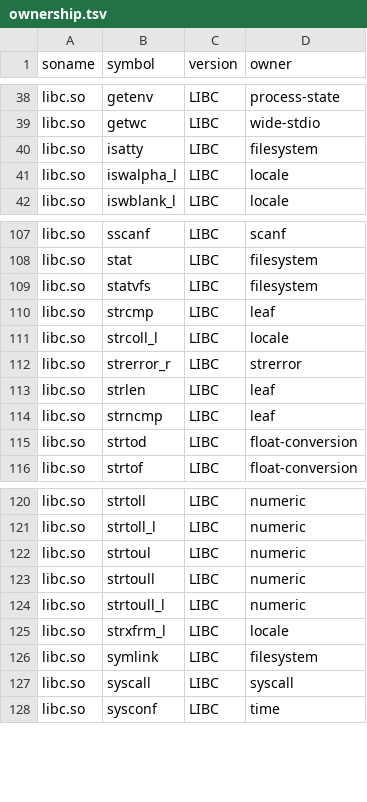
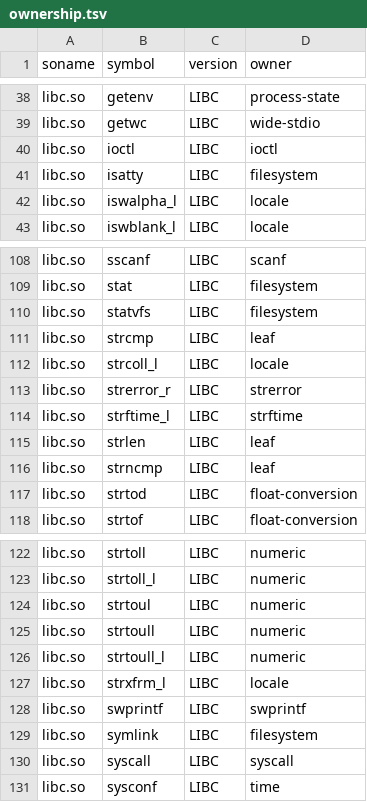
Before and after one commit to hahnlee/artm, a TSV file: darwin-art/tools/bionic-provider-namespace/generated/ownership.tsv, drawn as a sheet; only a part is shown, gaps mark what is left out; the diff names each change by its address in the sheet, - before the commit and + after, or states it on an @@ line.

Commit message:
feat(runtime): integrate Bionic libc compatibility providers

```diff
--- a/darwin-art/tools/bionic-provider-namespace/generated/ownership.tsv
+++ b/darwin-art/tools/bionic-provider-namespace/generated/ownership.tsv
+row 40: libc.so | ioctl | LIBC | ioctl
+row 114: libc.so | strftime_l | LIBC | strftime
+row 128: libc.so | swprintf | LIBC | swprintf
```
Also changed, not shown: 26 other files.
